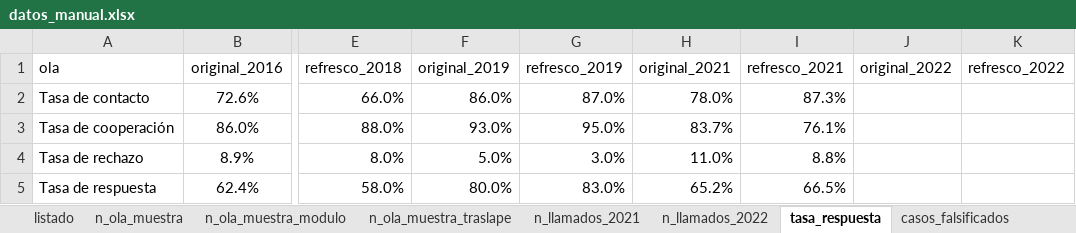
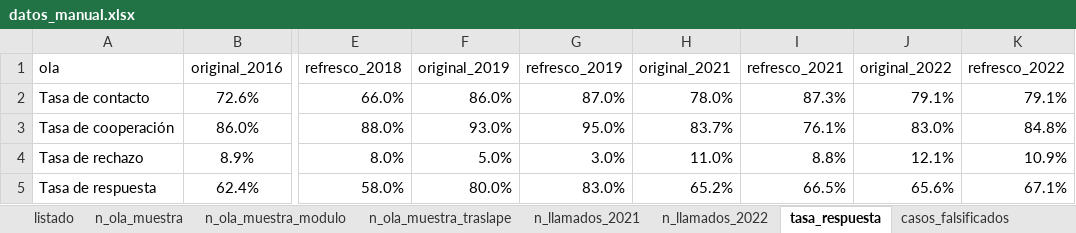
Before and after one commit to elsoc-coes/manual-elsoc, an Excel workbook: inputs/datos_manual.xlsx, sheet tasa_respuesta, drawn as a sheet; only a part is shown, gaps mark what is left out; values as stored, in another font and other column widths than the file's, no borders; the diff names each change by its address in the sheet, - before the commit and + after, or states it on an @@ line.

```diff
--- a/inputs/datos_manual.xlsx (sheet tasa_respuesta)
+++ b/inputs/datos_manual.xlsx (sheet tasa_respuesta)
-J2 (original_2022): (empty)
+J2 (original_2022): 79.1%
-K2 (refresco_2022): (empty)
+K2 (refresco_2022): 79.1%
-J3 (original_2022): (empty)
+J3 (original_2022): 83.0%
-K3 (refresco_2022): (empty)
+K3 (refresco_2022): 84.8%
-J4 (original_2022): (empty)
+J4 (original_2022): 12.1%
-K4 (refresco_2022): (empty)
+K4 (refresco_2022): 10.9%
-J5 (original_2022): (empty)
+J5 (original_2022): 65.6%
-K5 (refresco_2022): (empty)
+K5 (refresco_2022): 67.1%
```
Also changed, not shown: other sheet tabs, 59 other files.
